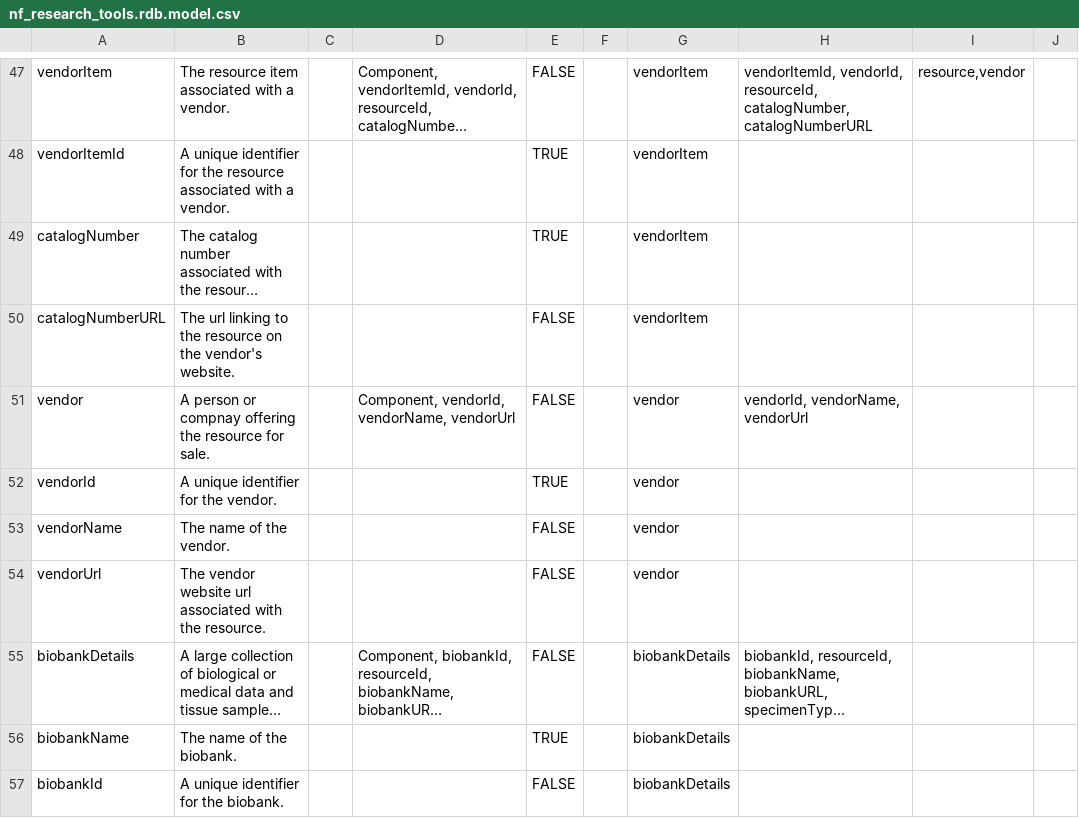
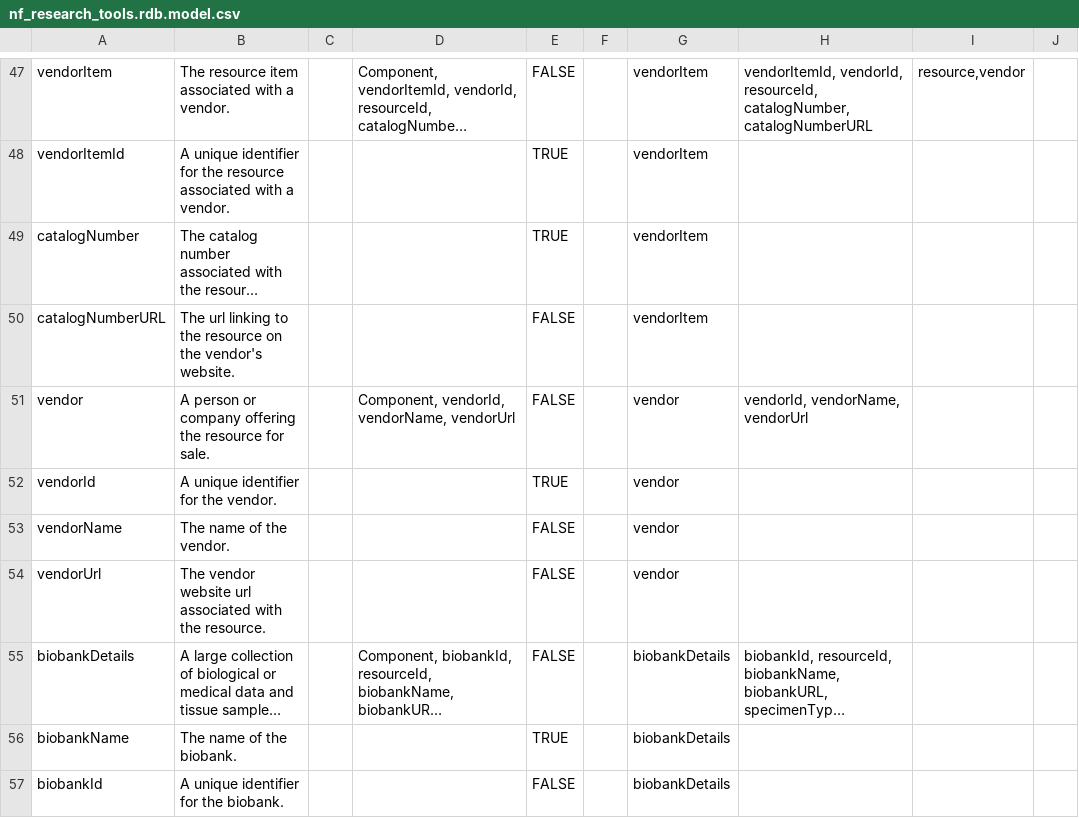
Before and after one commit to nf-osi/nf-research-tools-schema, a CSV file: nf_research_tools.rdb.model.csv, drawn as a sheet; only a part is shown, gaps mark what is left out; long unchanged cells end in …; the diff names each change by its address in the sheet, - before the commit and + after, or states it on an @@ line.

Commit message:
Update nf_research_tools.rdb.model.csv

```diff
--- a/nf_research_tools.rdb.model.csv
+++ b/nf_research_tools.rdb.model.csv
-B51: …person or compnay offering the…
+B51: …person or company offering the…
```
